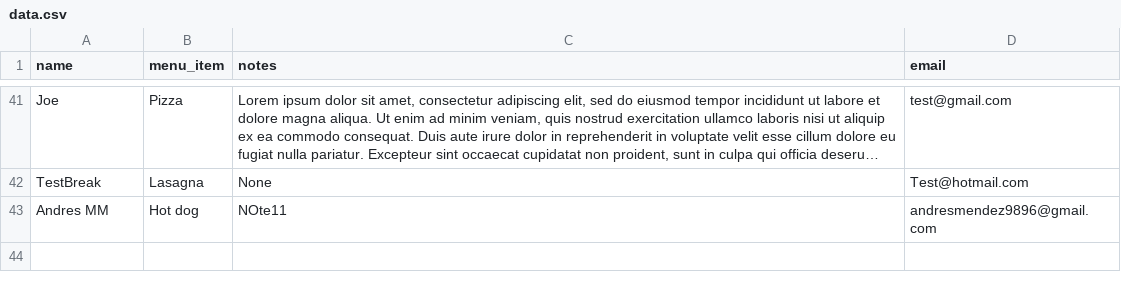
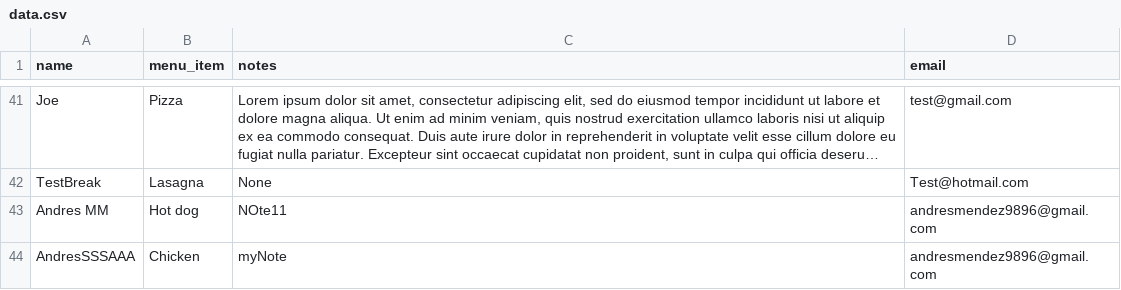
Before and after one commit to AMendez-SBSSecurity/DevSecOps-WebApp-Demo, a CSV file: static/data.csv, drawn as a sheet; only a part is shown, gaps mark what is left out; long unchanged cells end in ….

Commit message:
New Register

```diff
--- a/static/data.csv
+++ b/static/data.csv
@@ -43 +43,2 @@ TestBreak,Lasagna,None,Test@hotmail.com
 Andres MM,Hot dog,NOte11,andresmendez9896@gmail.com
+AndresSSSAAA,Chicken,myNote,andresmendez9896@gmail.com
```
